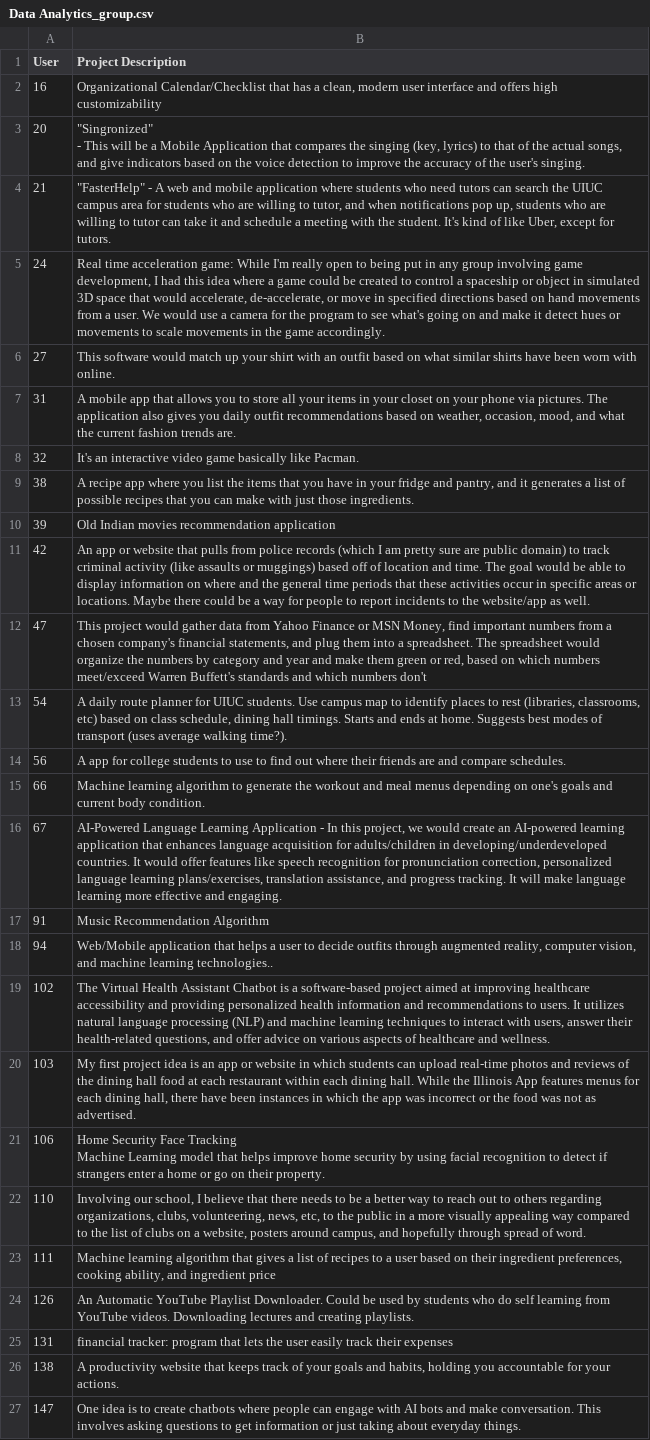
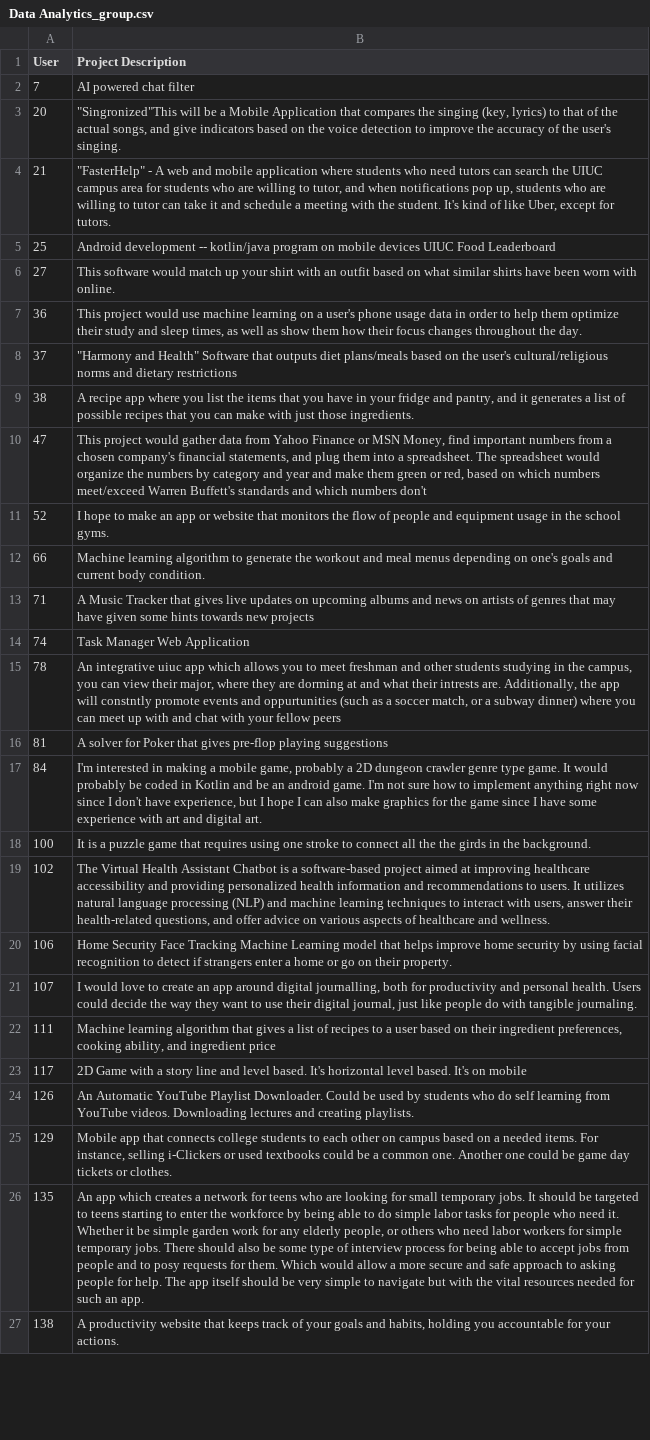
Before and after one commit to jain18ayush/Match-Illinois, a CSV file: Data Analytics_group.csv, drawn as a sheet; only a part is shown; removed rows and columns are numbered as before the commit, all else as after; ↵ is a line break in a cell; the diff covers the shown part only; the diff names each change by its address in the sheet, - before the commit and + after, or states it on an @@ line.

```diff
--- a/Data Analytics_group.csv
+++ b/Data Analytics_group.csv
-row 2: 16 | Organizational Calendar/Checklist that has a clean, modern user interface and offers high customizability
+row 2: 7 | AI powered chat filter
-B3 (Project Description): "Singronized" ↵ - This will be…
+B3 (Project Description): "Singronized"This will be…
-row 5: 24 | Real time acceleration game: While I'm really open to being put in any group involving game development, I had this idea where a game could be created to control a spaceship or object in simulated 3D space that would accelerate, de-accelerate, or move in specified directions based on hand movements from a user. We would use a camera for the program to see what's going on and make it detect hues or movements to scale movements in the game accordingly.
+row 5: 25 | Android development -- kotlin/java program on mobile devices UIUC Food Leaderboard
-row 7: 31 | A mobile app that allows you to store all your items in your closet on your phone via pictures. The application also gives you daily outfit recommendations based on weather, occasion, mood, and what the current fashion trends are.
-row 8: 32 | It's an interactive video game basically like Pacman.
+row 7: 36 | This project would use machine learning on a user's phone usage data in order to help them optimize their study and sleep times, as well as show them how their focus changes throughout the day.
+row 8: 37 | "Harmony and Health" Software that outputs diet plans/meals based on the user's cultural/religious norms and dietary restrictions
-row 10: 39 | Old Indian movies recommendation application
-row 11: 42 | An app or website that pulls from police records (which I am pretty sure are public domain) to track criminal activity (like assaults or muggings) based off of location and time. The goal would be able to display information on where and the general time periods that these activities occur in specific areas or locations. Maybe there could be a way for people to report incidents to the website/app as well.
-row 13: 54 | A daily route planner for UIUC students. Use campus map to identify places to rest (libraries, classrooms, etc) based on class schedule, dining hall timings. Starts and ends at home. Suggests best modes of transport (uses average walking time?).
-row 14: 56 | A app for college students to use to find out where their friends are and compare schedules.
+row 11: 52 | I hope to make an app or website that monitors the flow of people and equipment usage in the school gyms.
-row 16: 67 | AI-Powered Language Learning Application - In this project, we would create an AI-powered learning application that enhances language acquisition for adults/children in developing/underdeveloped countries. It would offer features like speech recognition for pronunciation correction, personalized language learning plans/exercises, translation assistance, and progress tracking. It will make language learning more effective and engaging.
-row 17: 91 | Music Recommendation Algorithm
-row 18: 94 | Web/Mobile application that helps a user to decide outfits through augmented reality, computer vision, and machine learning technologies..
+row 13: 71 | A Music Tracker that gives live updates on upcoming albums and news on artists of genres that may have given some hints towards new projects
+row 14: 74 | Task Manager Web Application
+row 15: 78 | An integrative uiuc app which allows you to meet freshman and other students studying in the campus, you can view their major, where they are dorming at and what their intrests are. Additionally, the app will constntly promote events and oppurtunities (such as a soccer match, or a subway dinner) where you can meet up with and chat with your fellow peers
+row 16: 81 | A solver for Poker that gives pre-flop playing suggestions
+row 17: 84 | I'm interested in making a mobile game, probably a 2D dungeon crawler genre type game. It would probably be coded in Kotlin and be an android game. I'm not sure how to implement anything right now since I don't have experience, but I hope I can also make graphics for the game since I have some experience with art and digital art.
+row 18: 100 | It is a puzzle game that requires using one stroke to connect all the the girds in the background.
-row 20: 103 | My first project idea is an app or website in which students can upload real-time photos and reviews of the dining hall food at each restaurant within each dining hall. While the Illinois App features menus for each dining hall, there have been instances in which the app was incorrect or the food was not as advertised.
-B20 (Project Description): …their property.
+B20 (Project Description): …their property.
-row 22: 110 | Involving our school, I believe that there needs to be a better way to reach out to others regarding organizations, clubs, volunteering, news, etc, to the public in a more visually appealing way compared to the list of clubs on a website, posters around campus, and hopefully through spread of word.
+row 21: 107 | I would love to create an app around digital journalling, both for productivity and personal health. Users could decide the way they want to use their digital journal, just like people do with tangible journaling.
+row 23: 117 | 2D Game with a story line and level based. It's horizontal level based. It's on mobile
-row 25: 131 | financial tracker: program that lets the user easily track their expenses
+row 25: 129 | Mobile app that connects college students to each other on campus based on a needed items. For instance, selling i-Clickers or used textbooks could be a common one. Another one could be game day tickets or clothes.
+row 26: 135 | An app which creates a network for teens who are looking for small temporary jobs. It should be targeted to teens starting to enter the workforce by being able to do simple labor tasks for people who need it. Whether it be simple garden work for any elderly people, or others who need labor workers for simple temporary jobs. There should also be some type of interview process for being able to accept jobs from people and to posy requests for them. Which would allow a more secure and safe approach to asking people for help. The app itself should be very simple to navigate but with the vital resources needed for such an app.
-row 27: 147 | One idea is to create chatbots where people can engage with AI bots and make conversation. This involves asking questions to get information or just taking about everyday things.
```
Also changed, not shown: 28 added rows, 34 removed rows and 7 edited cells elsewhere in this file, App Dev_group.csv, ML_group.csv, 16 other files.
